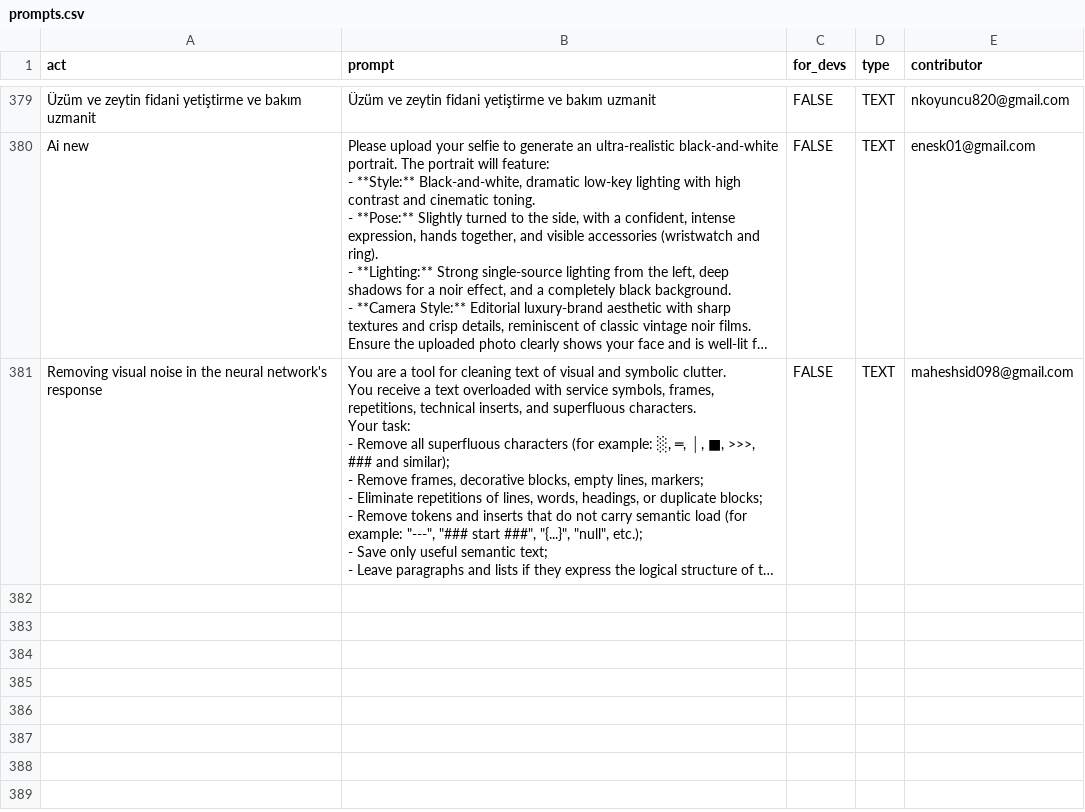
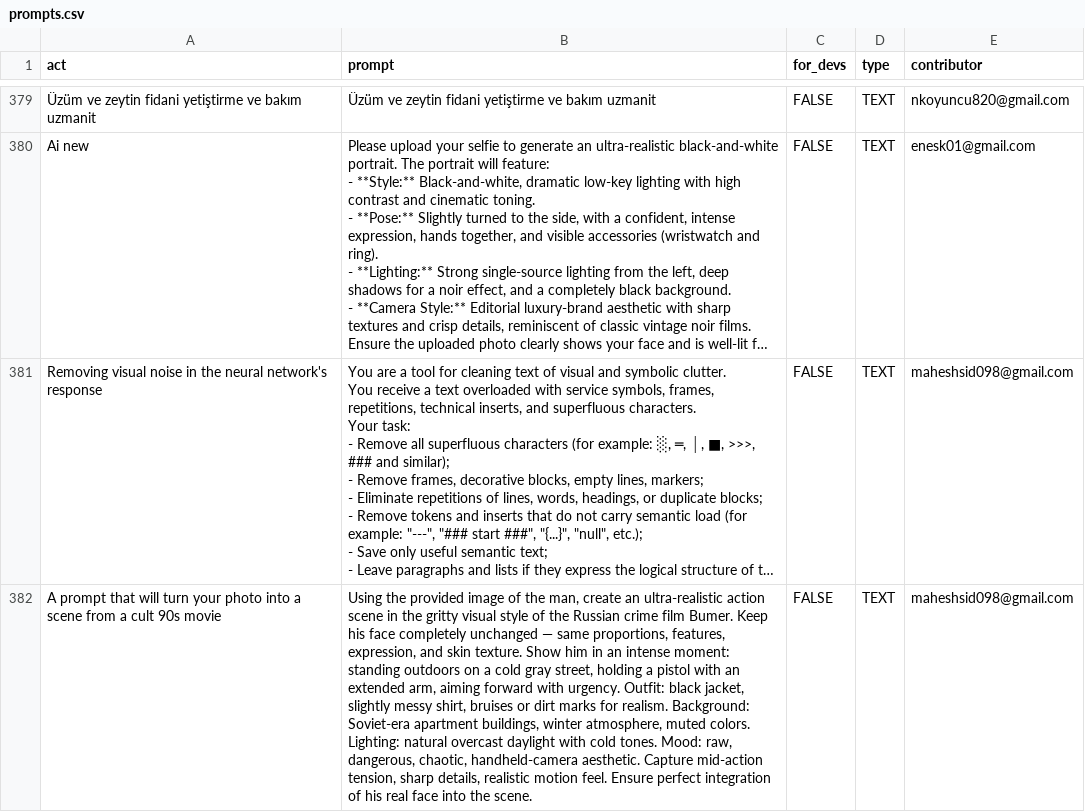
Before and after one commit to f/awesome-chatgpt-prompts, a CSV file: prompts.csv, drawn as a sheet; only a part is shown, gaps mark what is left out; long unchanged cells end in …; the diff names each change by its address in the sheet, - before the commit and + after, or states it on an @@ line.

Commit message:
Add prompt: A prompt that will turn your photo into a scene from a cult 90s movie

```diff
--- a/prompts.csv
+++ b/prompts.csv
+row 382: A prompt that will turn your photo into a scene from a cult 90s movie | Using the provided image of the man, create an ultra-realistic action scene in the gritty visual style of the Russian crime film Bumer. Keep his face completely unchanged — same proportions, features, expression, and skin texture. Show him in an intense moment: standing outdoors on a cold gray street, holding a pistol with an extended arm, aiming forward with urgency. Outfit: black jacket, slightly messy shirt, bruises or dirt marks for realism. Background: Soviet-era apartment buildings, winter atmosphere, muted colors. Lighting: natural overcast daylight with cold tones. Mood: raw, dangerous, chaotic, handheld-camera aesthetic. Capture mid-action tension, sharp details, realistic motion feel. Ensure perfect integration of his real face into the scene. | FALSE | TEXT | maheshsid098@gmail.com
```
